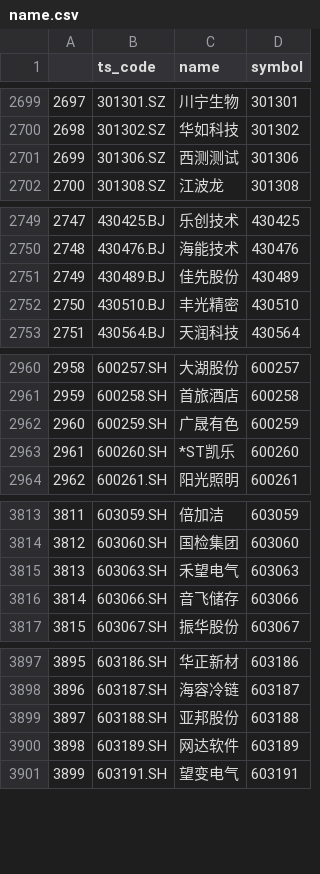
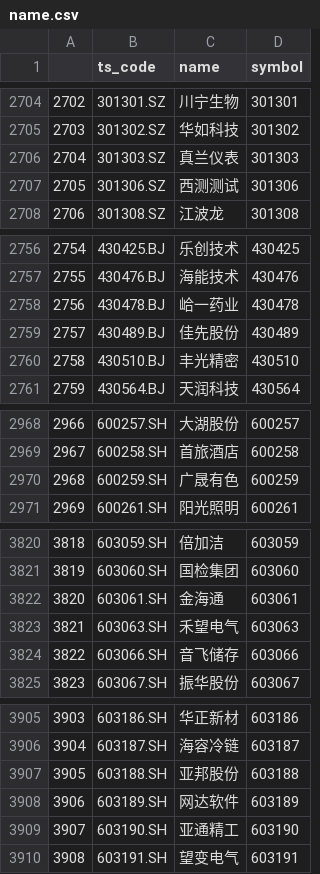
Before and after one commit to DajiyuChief/stra2backtestall, a CSV file: name.csv, drawn as a sheet; only a part is shown, gaps mark what is left out; removed rows and columns are numbered as before the commit, all else as after; the diff covers the shown part only; the diff names each change by its address in the sheet, - before the commit and + after, or states it on an @@ line.

```diff
--- a/name.csv
+++ b/name.csv
@@ column A renumbered from row 465 down @@
+row 2706: 2704 | 301303.SZ | 真兰仪表 | 301303
+row 2758: 2756 | 430478.BJ | 峆一药业 | 430478
-row 2963: 2961 | 600260.SH | *ST凯乐 | 600260
+row 3822: 3820 | 603061.SH | 金海通 | 603061
+row 3909: 3907 | 603190.SH | 亚通精工 | 603190
```
Also changed, not shown: 16 added rows and 10 edited cells elsewhere in this file, 7 other files.
